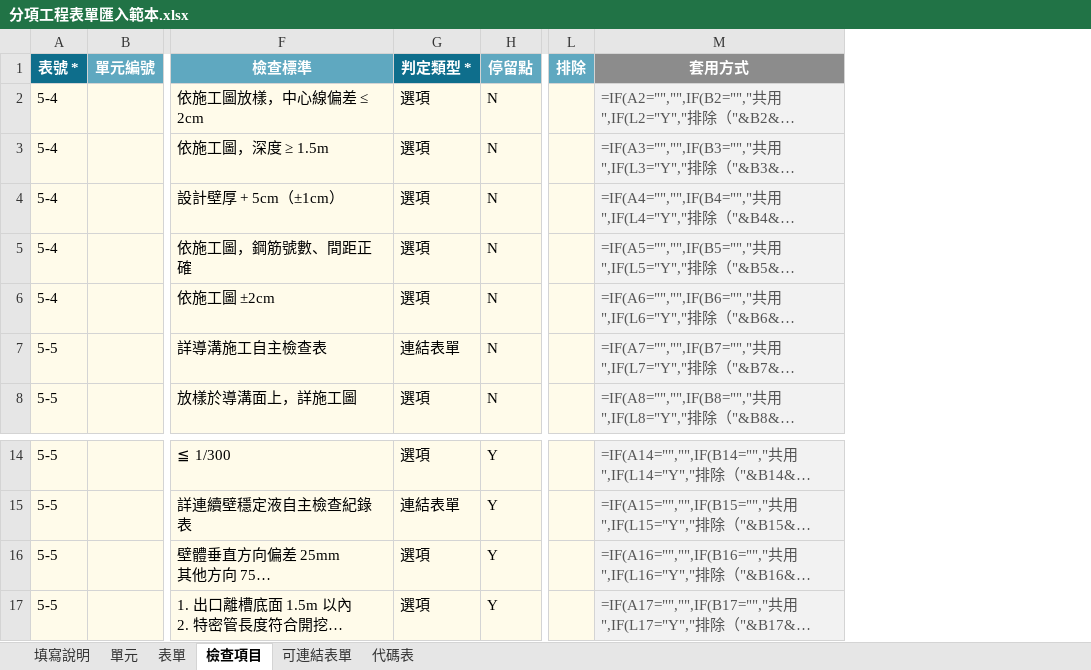
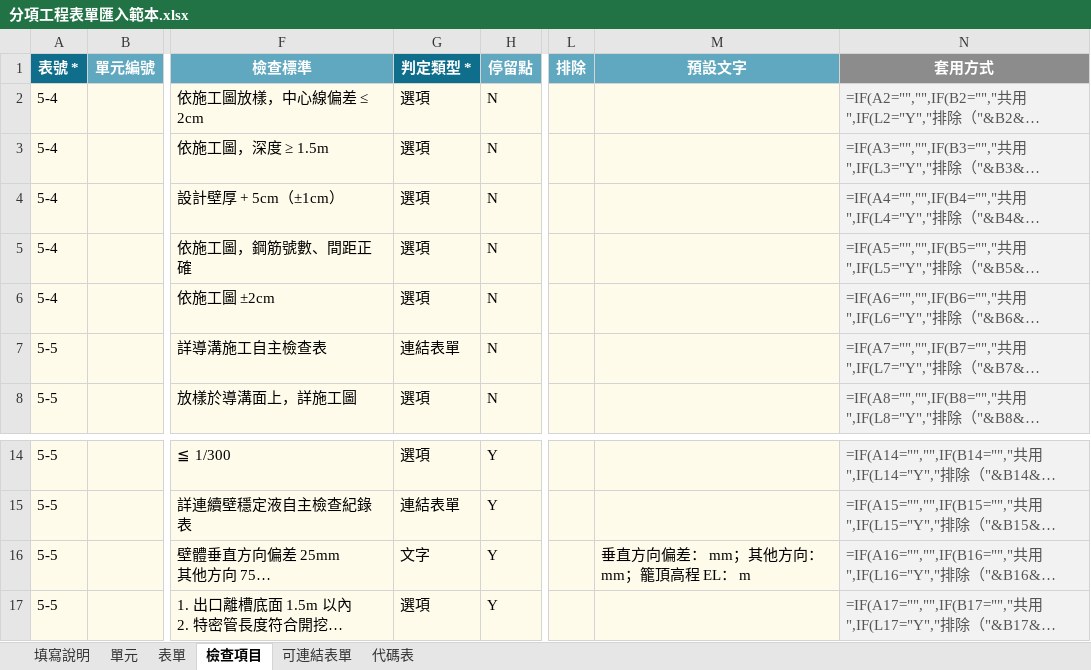
Before and after one commit to brianchou7310/MRT-Construction-QMS, an Excel workbook: v3/templates/分項工程表單匯入範本.xlsx, sheet 檢查項目, drawn as a sheet; only a part is shown, gaps mark what is left out; long unchanged cells end in …; values as stored, in another font and other column widths than the file's, no borders; formulas without a stored value are shown as written; the diff names each change by its address in the sheet, - before the commit and + after, or states it on an @@ line.

```diff
--- a/v3/templates/分項工程表單匯入範本.xlsx (sheet 檢查項目)
+++ b/v3/templates/分項工程表單匯入範本.xlsx (sheet 檢查項目)
+column M (預設文字), row 16: 垂直方向偏差： mm；其他方向： mm；籠頂高程 EL： m
-G16 (判定類型 *): 選項
+G16 (判定類型 *): 文字
```
Also changed, not shown: sheet 填寫說明, v3/templates/export-base.xlsx, 6 other files.
